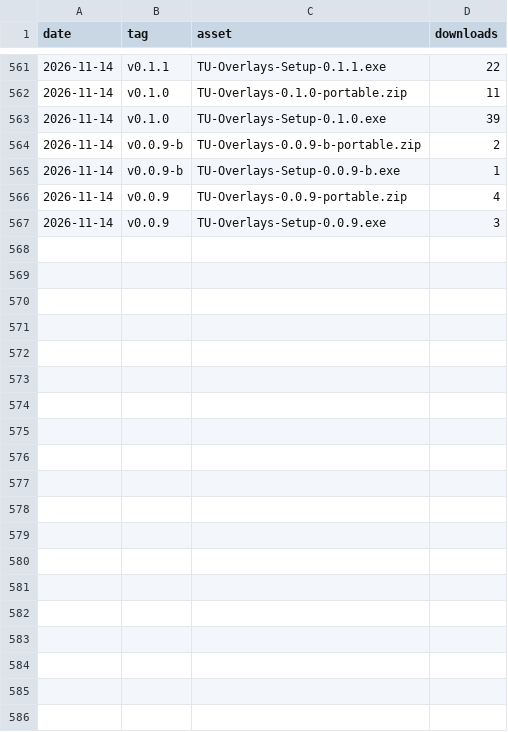
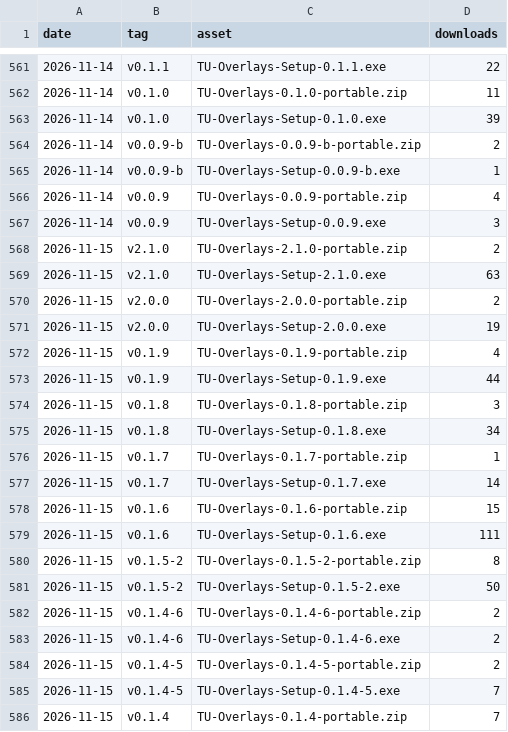
Before and after one commit to AVAILOFF/TUOverlays, a CSV file: downloads.csv, drawn as a sheet; only a part is shown, gaps mark what is left out; the diff covers the shown part only.

```diff
--- a/downloads.csv
+++ b/downloads.csv
@@ -567 +567,20 @@ date,tag,asset,downloads
 2026-11-14,v0.0.9,TU-Overlays-Setup-0.0.9.exe,3
+2026-11-15,v2.1.0,TU-Overlays-2.1.0-portable.zip,2
+2026-11-15,v2.1.0,TU-Overlays-Setup-2.1.0.exe,63
+2026-11-15,v2.0.0,TU-Overlays-2.0.0-portable.zip,2
+2026-11-15,v2.0.0,TU-Overlays-Setup-2.0.0.exe,19
+2026-11-15,v0.1.9,TU-Overlays-0.1.9-portable.zip,4
+2026-11-15,v0.1.9,TU-Overlays-Setup-0.1.9.exe,44
+2026-11-15,v0.1.8,TU-Overlays-0.1.8-portable.zip,3
+2026-11-15,v0.1.8,TU-Overlays-Setup-0.1.8.exe,34
+2026-11-15,v0.1.7,TU-Overlays-0.1.7-portable.zip,1
+2026-11-15,v0.1.7,TU-Overlays-Setup-0.1.7.exe,14
+2026-11-15,v0.1.6,TU-Overlays-0.1.6-portable.zip,15
+2026-11-15,v0.1.6,TU-Overlays-Setup-0.1.6.exe,111
+2026-11-15,v0.1.5-2,TU-Overlays-0.1.5-2-portable.zip,8
+2026-11-15,v0.1.5-2,TU-Overlays-Setup-0.1.5-2.exe,50
+2026-11-15,v0.1.4-6,TU-Overlays-0.1.4-6-portable.zip,2
+2026-11-15,v0.1.4-6,TU-Overlays-Setup-0.1.4-6.exe,2
+2026-11-15,v0.1.4-5,TU-Overlays-0.1.4-5-portable.zip,2
+2026-11-15,v0.1.4-5,TU-Overlays-Setup-0.1.4-5.exe,7
+2026-11-15,v0.1.4,TU-Overlays-0.1.4-portable.zip,7
```
Also changed, not shown: 15 added rows elsewhere in this file, 1 other file.
